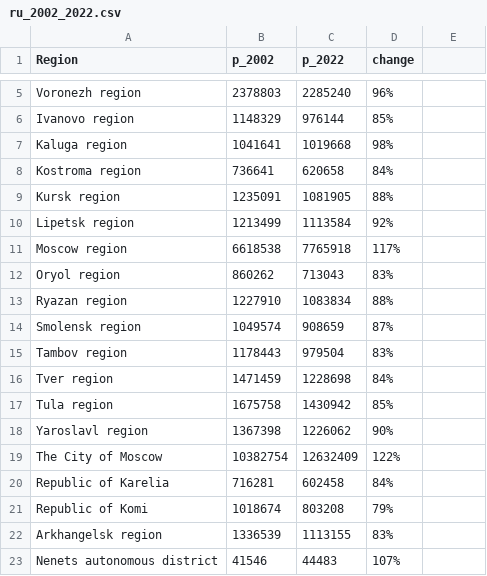
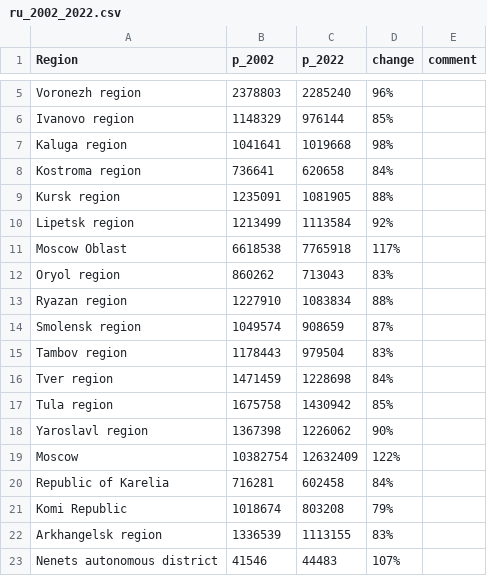
Before and after one commit to halt9k/map-data, a CSV file: Data/Ru/ru_2002_2022.csv, drawn as a sheet; only a part is shown, gaps mark what is left out; the diff covers the shown part only.

```diff
--- a/Data/Ru/ru_2002_2022.csv
+++ b/Data/Ru/ru_2002_2022.csv
@@ -1 +1 @@
-Region,p_2002,p_2022,change
+Region,p_2002,p_2022,change,comment
@@ -11 +11 @@ Lipetsk region,1213499,1113584,92%
-Moscow region,6618538,7765918,117%
+Moscow Oblast,6618538,7765918,117%,
@@ -19 +19 @@ Yaroslavl region,1367398,1226062,90%
-The City of Moscow,10382754,12632409,122%
+Moscow,10382754,12632409,122%,
@@ -21 +21 @@ Republic of Karelia,716281,602458,84%
-Republic of Komi,1018674,803208,79%
+Komi Republic,1018674,803208,79%,
```
Also changed, not shown: 14 edited cells elsewhere in this file, 7 other files.
